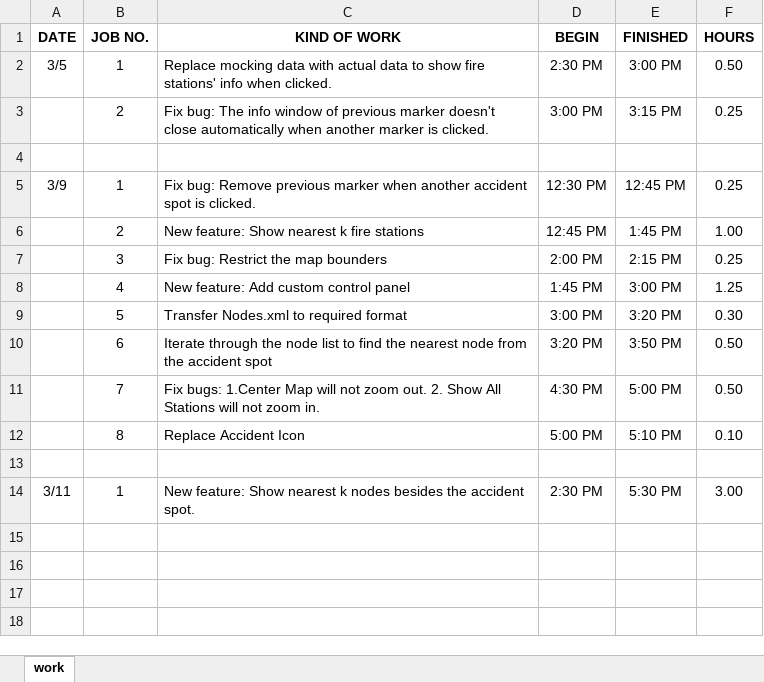
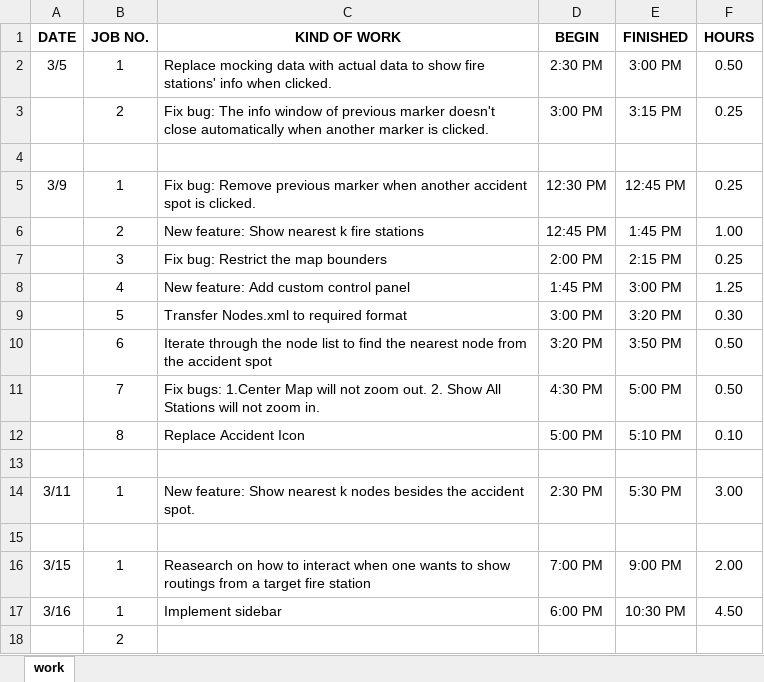
Before and after one commit to ankouichi/TRL, an Excel workbook: doc/daily sheet.xlsx, sheet work, drawn as a sheet; values as stored, in another font and other column widths than the file's, no borders; the diff names each change by its address in the sheet, - before the commit and + after, or states it on an @@ line.

Commit message:
implement sidebar

```diff
--- a/doc/daily sheet.xlsx (sheet work)
+++ b/doc/daily sheet.xlsx (sheet work)
+row 15: (empty)
+row 16: 3/15 | 1 | Reasearch on how to interact when one wants to show routings from a target fire station | 7:00 PM | 9:00 PM | 2.00
+row 17: 3/16 | 1 | Implement sidebar | 6:00 PM | 10:30 PM | 4.50
+row 18:  | 2
```
Also changed, not shown: 7 other files.
